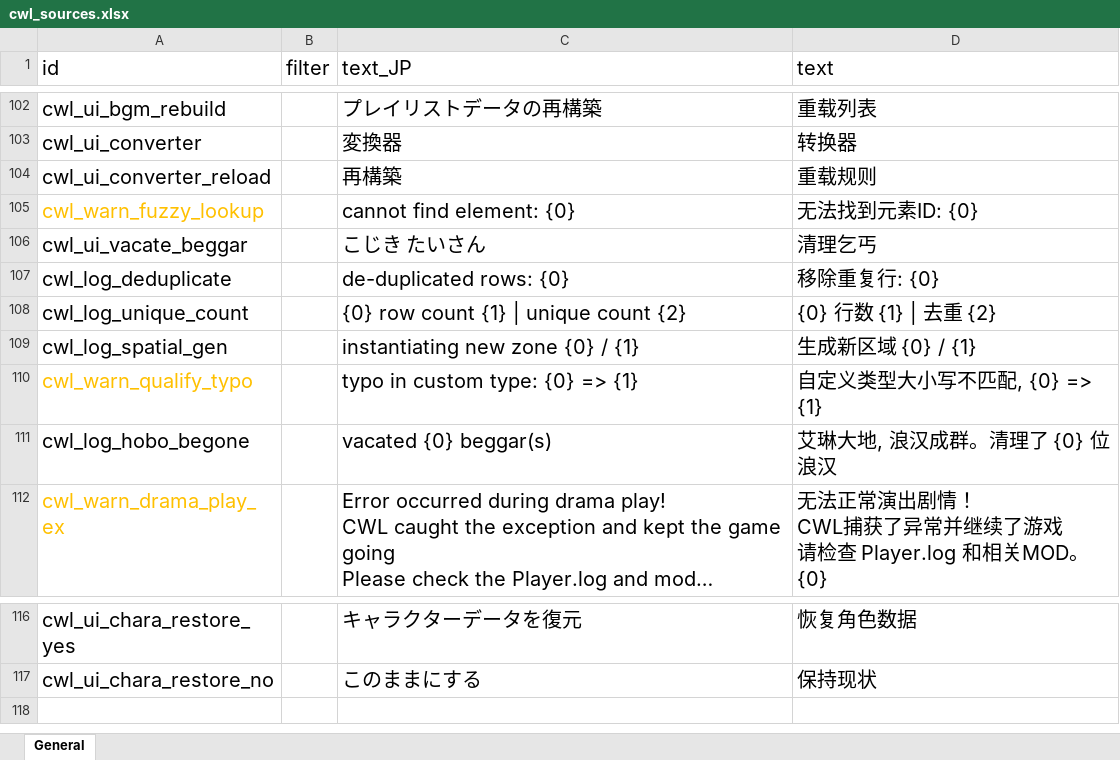
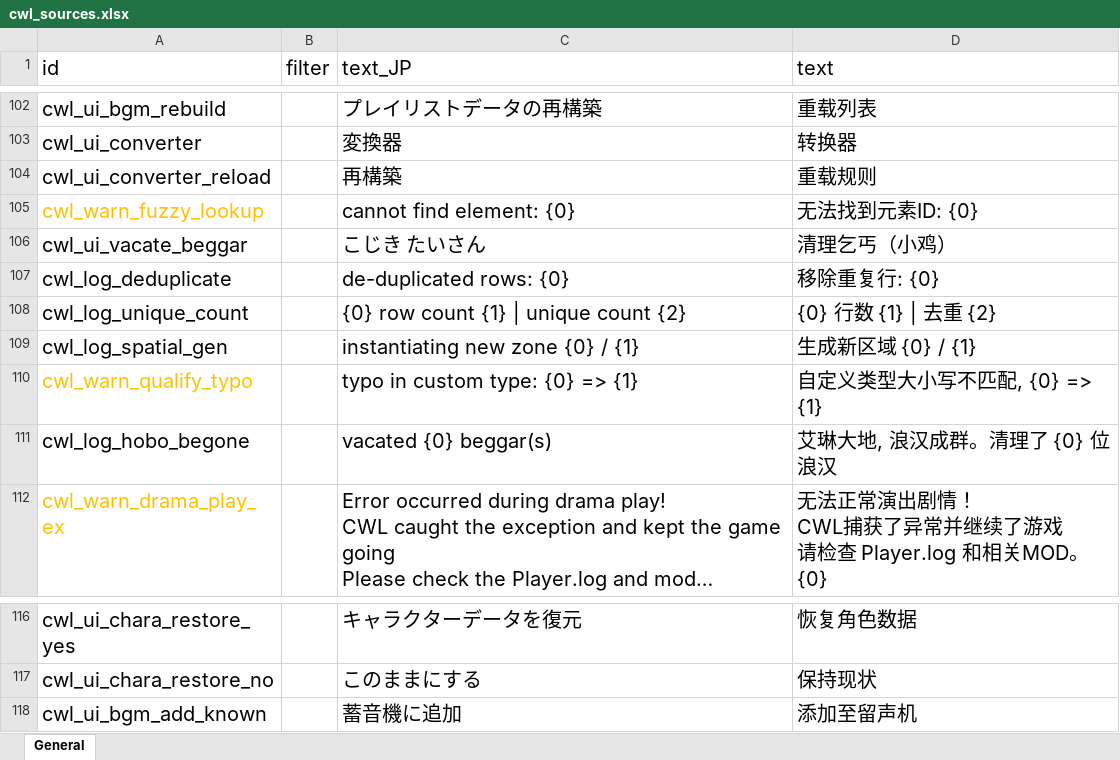
Before and after one commit to gottyduke/Elin.Plugins, an Excel workbook: CustomWhateverLoader/LangMod/CN/cwl_sources.xlsx, sheet General, drawn as a sheet; only a part is shown, gaps mark what is left out; long unchanged cells end in …; values as stored, in another font and other column widths than the file's, no borders; the diff names each change by its address in the sheet, - before the commit and + after, or states it on an @@ line.

Commit message:
feat(CWL): allow custom BGM dropped in tapes

```diff
--- a/CustomWhateverLoader/LangMod/CN/cwl_sources.xlsx (sheet General)
+++ b/CustomWhateverLoader/LangMod/CN/cwl_sources.xlsx (sheet General)
-D106 (text): 清理乞丐
+D106 (text): 清理乞丐（小鸡）
+row 118: cwl_ui_bgm_add_known |  | 蓄音機に追加 | 添加至留声机
```
Also changed, not shown: CustomWhateverLoader/LangMod/EN/cwl_sources.xlsx, 2 other files.
